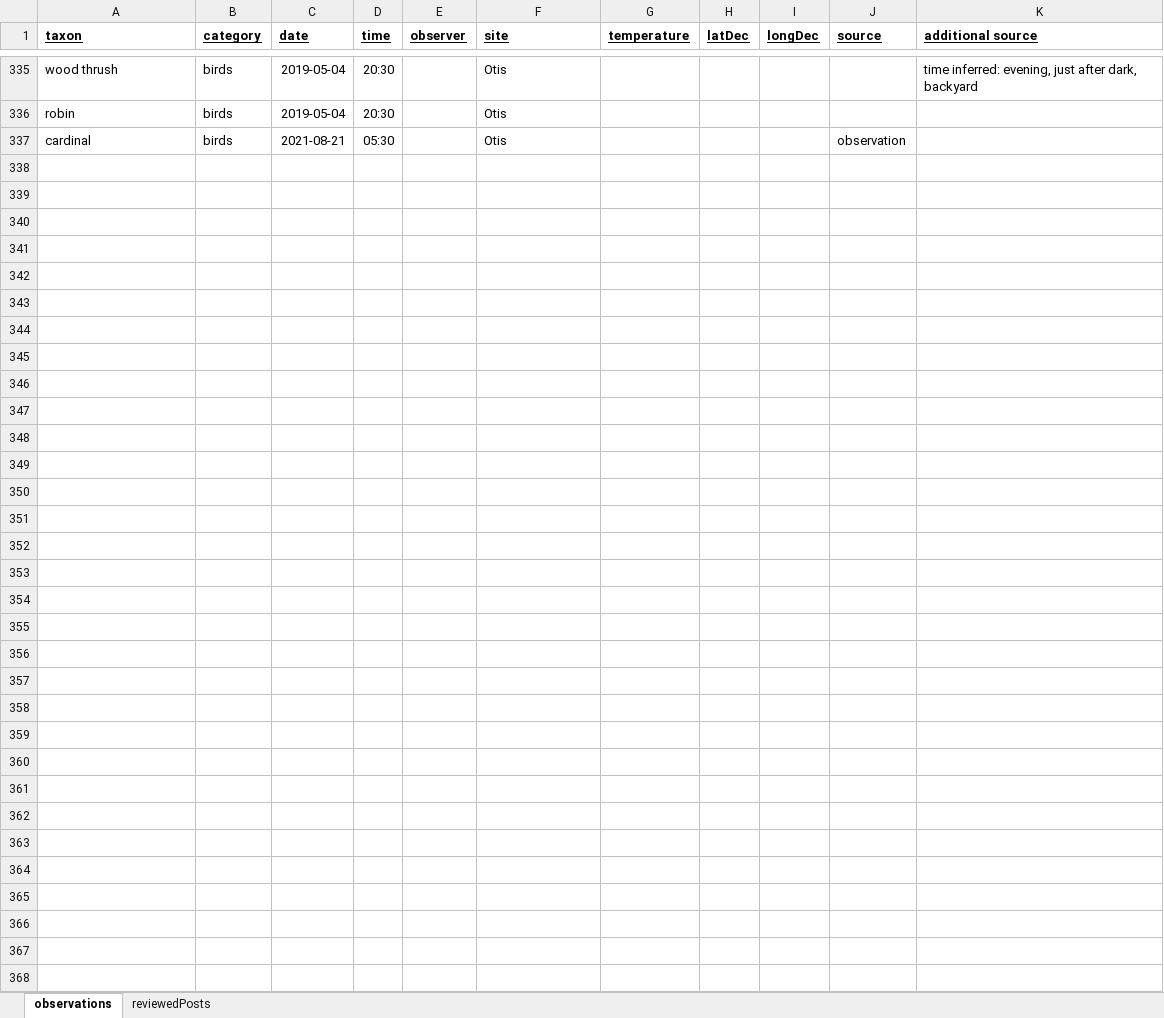
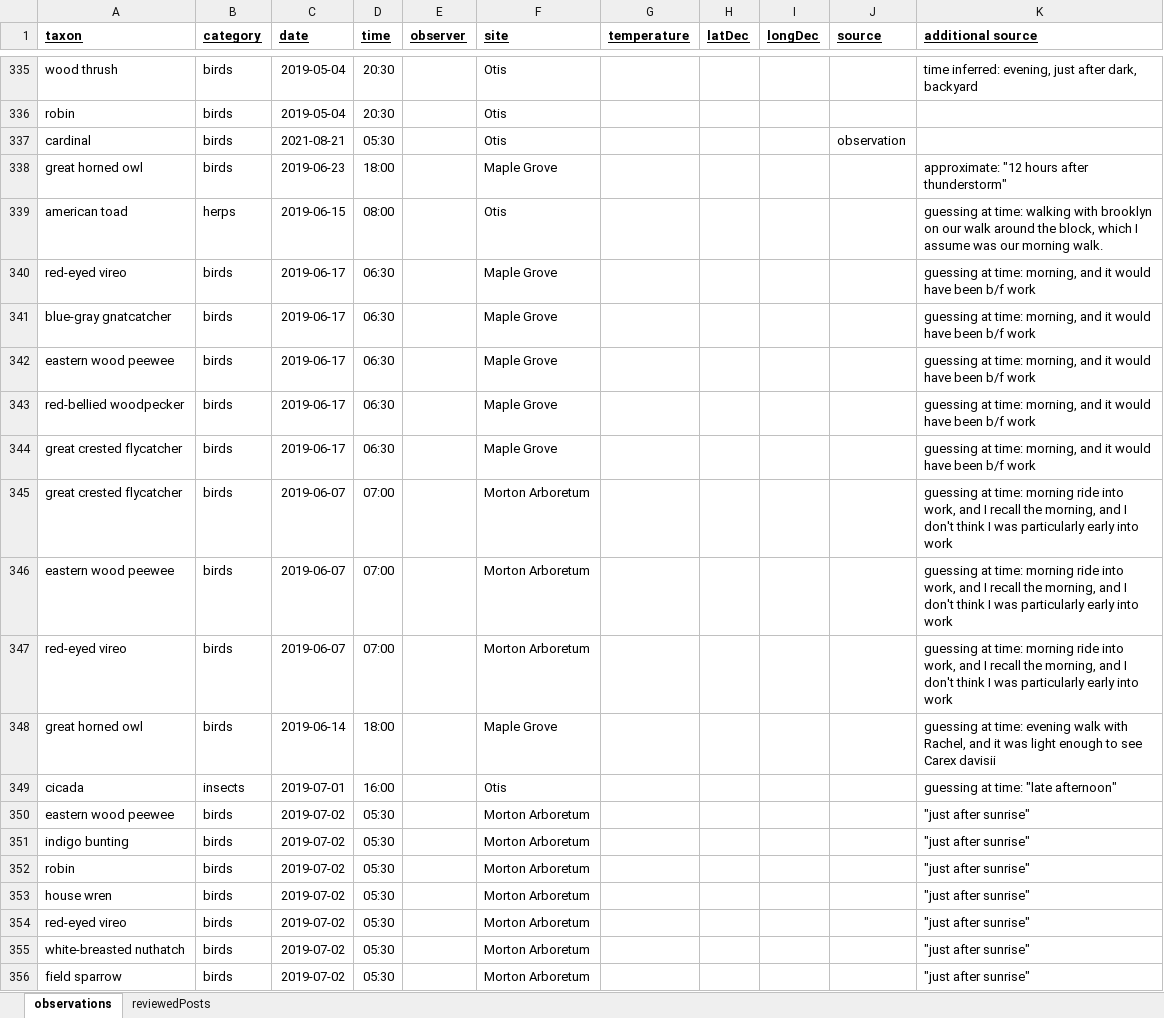
Before and after one commit to andrew-hipp/aural-landscapes, an Excel workbook: data/auralObservations.xlsx, sheet observations, drawn as a sheet; only a part is shown, gaps mark what is left out; values as stored, in another font and other column widths than the file's, no borders; the diff covers the shown part only; the diff names each change by its address in the sheet, - before the commit and + after, or states it on an @@ line.

Commit message:
Updating observations Now done with 2019 Botanists Field Notes

```diff
--- a/data/auralObservations.xlsx (sheet observations)
+++ b/data/auralObservations.xlsx (sheet observations)
+row 338: great horned owl | birds | 2019-06-23 | 18:00 |  | Maple Grove |  |  |  |  | approximate: "12 hours after thunderstorm"
+row 339: american toad | herps | 2019-06-15 | 08:00 |  | Otis |  |  |  |  | guessing at time: walking with brooklyn on our walk around the block, which I assume was our morning walk.
+row 340: red-eyed vireo | birds | 2019-06-17 | 06:30 |  | Maple Grove |  |  |  |  | guessing at time: morning, and it would have been b/f work
+row 341: blue-gray gnatcatcher | birds | 2019-06-17 | 06:30 |  | Maple Grove |  |  |  |  | guessing at time: morning, and it would have been b/f work
+row 342: eastern wood peewee | birds | 2019-06-17 | 06:30 |  | Maple Grove |  |  |  |  | guessing at time: morning, and it would have been b/f work
+row 343: red-bellied woodpecker | birds | 2019-06-17 | 06:30 |  | Maple Grove |  |  |  |  | guessing at time: morning, and it would have been b/f work
+row 344: great crested flycatcher | birds | 2019-06-17 | 06:30 |  | Maple Grove |  |  |  |  | guessing at time: morning, and it would have been b/f work
+row 345: great crested flycatcher | birds | 2019-06-07 | 07:00 |  | Morton Arboretum |  |  |  |  | guessing at time: morning ride into work, and I recall the morning, and I don't think I was particularly early into work
+row 346: eastern wood peewee | birds | 2019-06-07 | 07:00 |  | Morton Arboretum |  |  |  |  | guessing at time: morning ride into work, and I recall the morning, and I don't think I was particularly early into work
+row 347: red-eyed vireo | birds | 2019-06-07 | 07:00 |  | Morton Arboretum |  |  |  |  | guessing at time: morning ride into work, and I recall the morning, and I don't think I was particularly early into work
+row 348: great horned owl | birds | 2019-06-14 | 18:00 |  | Maple Grove |  |  |  |  | guessing at time: evening walk with Rachel, and it was light enough to see Carex davisii
+row 349: cicada | insects | 2019-07-01 | 16:00 |  | Otis |  |  |  |  | guessing at time: "late afternoon"
+row 350: eastern wood peewee | birds | 2019-07-02 | 05:30 |  | Morton Arboretum |  |  |  |  | "just after sunrise"
+row 351: indigo bunting | birds | 2019-07-02 | 05:30 |  | Morton Arboretum |  |  |  |  | "just after sunrise"
+row 352: robin | birds | 2019-07-02 | 05:30 |  | Morton Arboretum |  |  |  |  | "just after sunrise"
+row 353: house wren | birds | 2019-07-02 | 05:30 |  | Morton Arboretum |  |  |  |  | "just after sunrise"
+row 354: red-eyed vireo | birds | 2019-07-02 | 05:30 |  | Morton Arboretum |  |  |  |  | "just after sunrise"
+row 355: white-breasted nuthatch | birds | 2019-07-02 | 05:30 |  | Morton Arboretum |  |  |  |  | "just after sunrise"
+row 356: field sparrow | birds | 2019-07-02 | 05:30 |  | Morton Arboretum |  |  |  |  | "just after sunrise"
```
Also changed, not shown: 27 added rows elsewhere in this sheet.
